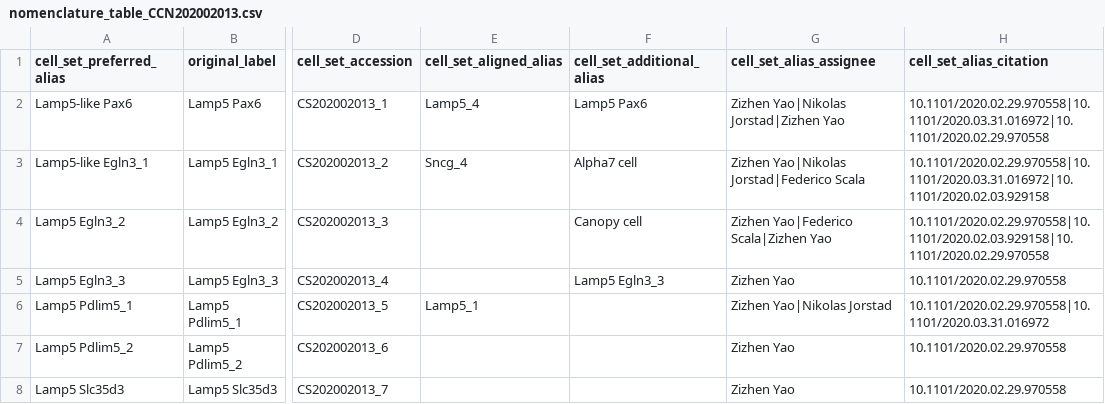
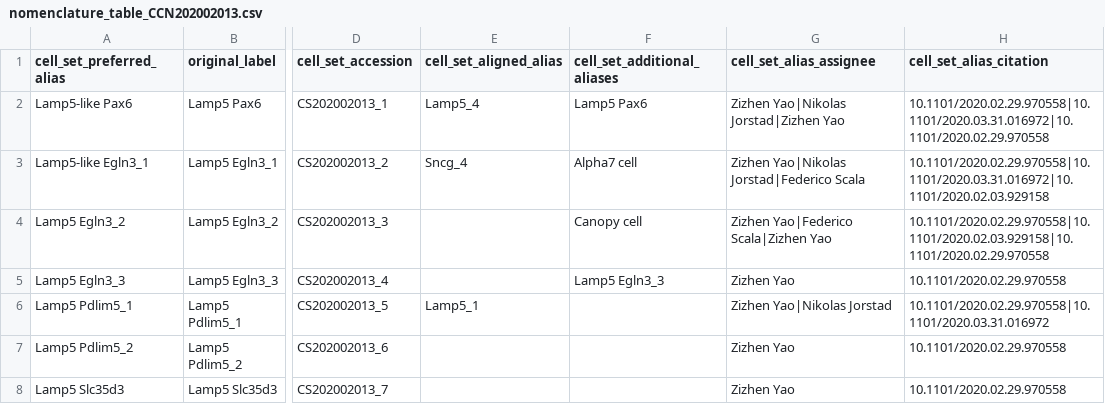
Before and after one commit to AllenInstitute/MOp_taxonomies_ontology, a CSV file: mouseM1_CCN202002013/nomenclature_table_CCN202002013.csv, drawn as a sheet; only a part is shown, gaps mark what is left out; the diff names each change by its address in the sheet, - before the commit and + after, or states it on an @@ line.

Commit message:
cell_set_additional_alias -> cell_set_additional_aliases
Follows spec on https://github.com/obophenotype/brain_data_standards_ontologies/blob/master/doc/dendrogram_spec.md

```diff
--- a/mouseM1_CCN202002013/nomenclature_table_CCN202002013.csv
+++ b/mouseM1_CCN202002013/nomenclature_table_CCN202002013.csv
-F1: cell_set_additional_alias
+F1: cell_set_additional_aliases
```
Also changed, not shown: 2 other files.
